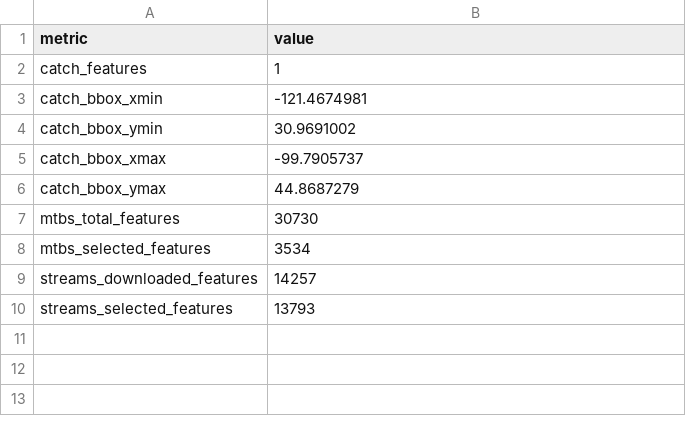
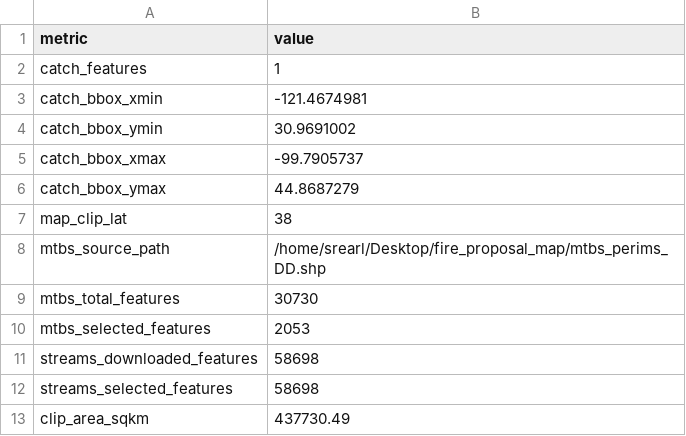
Before and after one commit to lter/lter-sparc-fire-arid-streams, a CSV file: fire_proposal_map/outputs/nsf_fire_stream_diagnostics.csv, drawn as a sheet; addresses are those after the commit; the diff names each change by its address in the sheet, - before the commit and + after, or states it on an @@ line.

Commit message:
refactor: add NSF Fire Map editing prompt and project log; update README and scripts for hydrology and fire counts

```diff
--- a/fire_proposal_map/outputs/nsf_fire_stream_diagnostics.csv
+++ b/fire_proposal_map/outputs/nsf_fire_stream_diagnostics.csv
+row 7: map_clip_lat | 38
+row 8: mtbs_source_path | /home/srearl/Desktop/fire_proposal_map/mtbs_perims_DD.shp
-B10 (value): 3534
+B10 (value): 2053
-B11 (value): 14257
+B11 (value): 58698
-B12 (value): 13793
+B12 (value): 58698
+row 13: clip_area_sqkm | 437730.49
```
Also changed, not shown: 6 other files.
